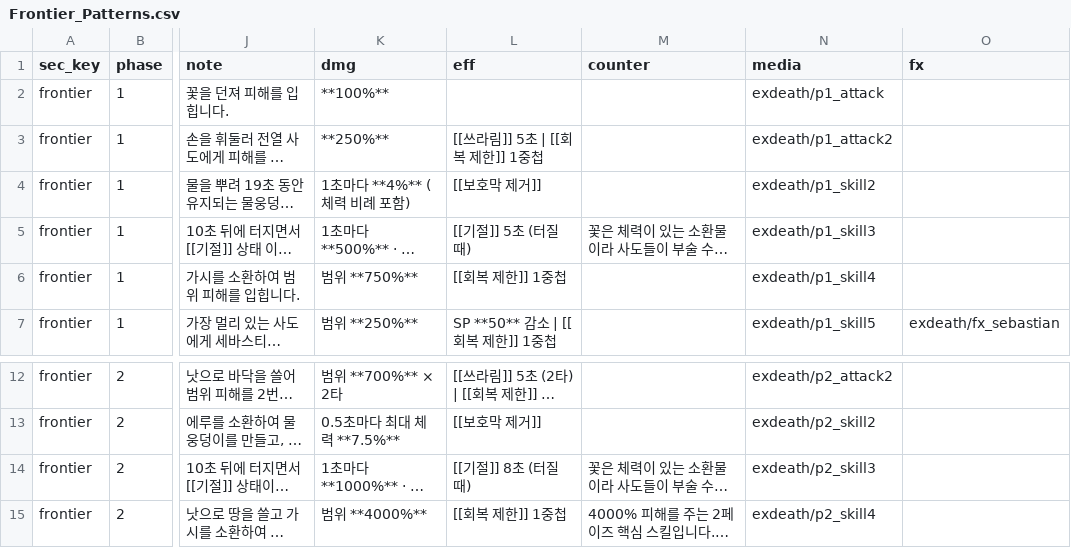
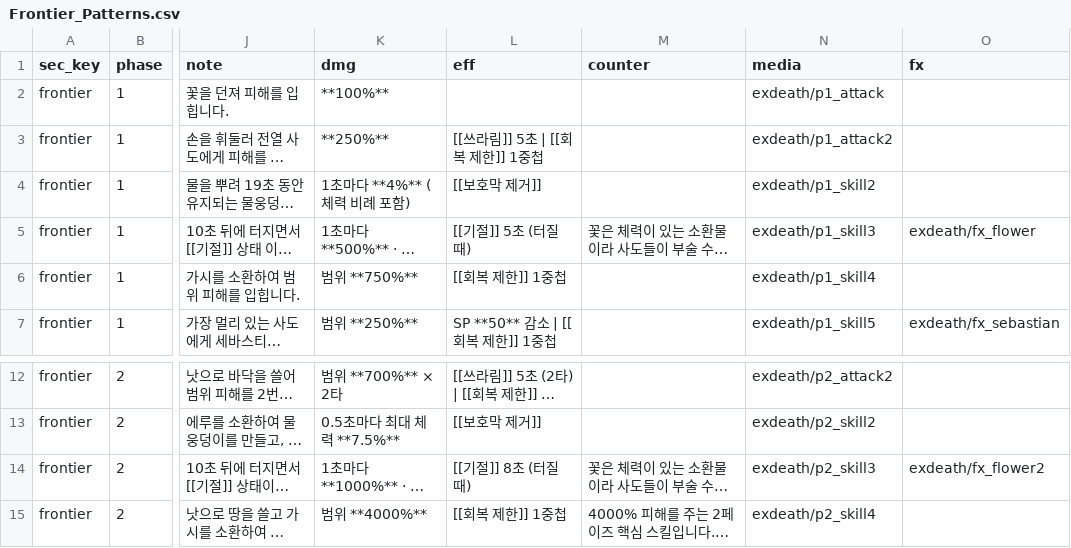
Before and after one commit to mediate1082/Trickal-Revive-Skill-Guide-Beta-0.8, a CSV file: data/Frontier_Patterns.csv, drawn as a sheet; only a part is shown, gaps mark what is left out; long unchanged cells end in …; the diff names each change by its address in the sheet, - before the commit and + after, or states it on an @@ line.

```diff
--- a/data/Frontier_Patterns.csv
+++ b/data/Frontier_Patterns.csv
-O5 (fx): (empty)
+O5 (fx): exdeath/fx_flower
-O14 (fx): (empty)
+O14 (fx): exdeath/fx_flower2
```
Also changed, not shown: 4 other files.
